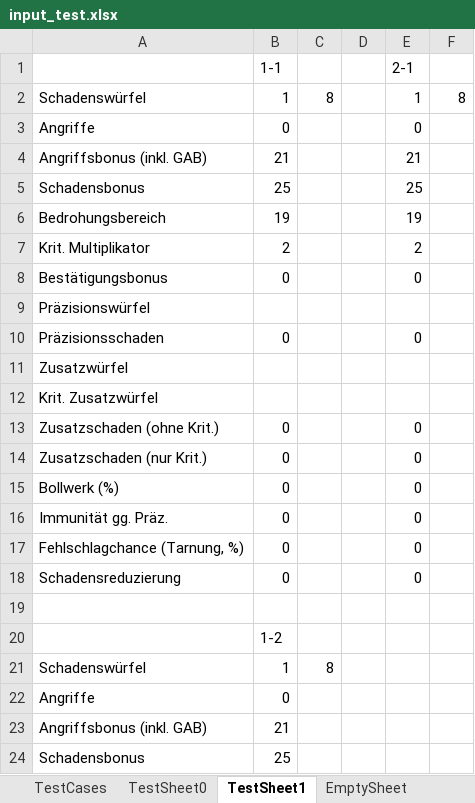
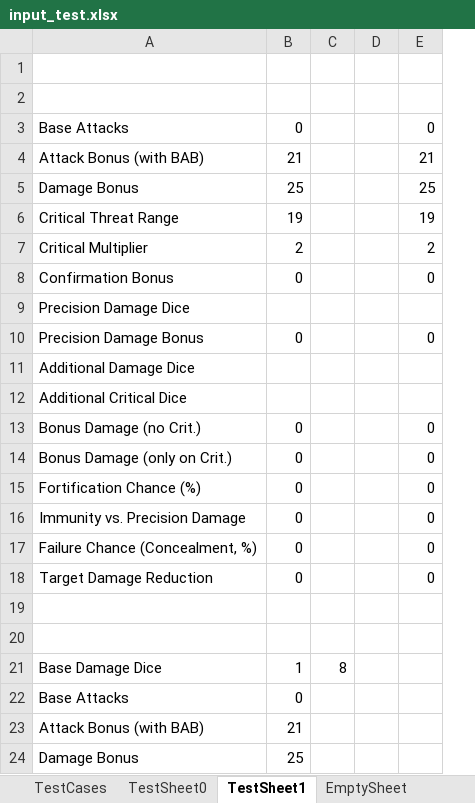
Before and after one commit to DeadlyKakao/damage-calc, an Excel workbook: input_test.xlsx, sheet TestSheet1, drawn as a sheet; only a part is shown; values as stored, in another font and other column widths than the file's, no borders; removed rows and columns are numbered as before the commit, all else as after; the diff names each change by its address in the sheet, - before the commit and + after, or states it on an @@ line.

Commit message:
Added Attack Names

```diff
--- a/input_test.xlsx (sheet TestSheet1)
+++ b/input_test.xlsx (sheet TestSheet1)
-column A, rows 2-24: Schadenswürfel | Angriffe | Angriffsbonus (inkl. GAB) | Schadensbonus | Bedrohungsbereich | Krit. Multiplikator | Bestätigungsbonus | Präzisionswürfel | Präzisionsschaden | Zusatzwürfel | Krit. Zusatzwürfel | Zusatzschaden (ohne Krit.) | Zusatzschaden (nur Krit.) | Bollwerk (%) | Immunität gg. Präz. | Fehlschlagchance (Tarnung, %) | Schadensreduzierung |  |  | Schadenswürfel | Angriffe | Angriffsbonus (inkl. GAB) | Schadensbonus
+column A, rows 3-24: Base Attacks | Attack Bonus (with BAB) | Damage Bonus | Critical Threat Range | Critical Multiplier | Confirmation Bonus | Precision Damage Dice | Precision Damage Bonus | Additional Damage Dice | Additional Critical Dice | Bonus Damage (no Crit.) | Bonus Damage (only on Crit.) | Fortification Chance (%) | Immunity vs. Precision Damage | Failure Chance (Concealment, %) | Target Damage Reduction |  |  | Base Damage Dice | Base Attacks | Attack Bonus (with BAB) | Damage Bonus
-column F, row 2: 8
-row 1:  | 1-1 |  |  | 2-1
+row 1: (empty)
-row 2: Schadenswürfel | 1 | 8 |  | 1 | 8
+row 2: (empty)
-B20: 1-2
+B20: (empty)
```
Also changed, not shown: sheet TestSheet0, sheet Irgwi-Config, sheet Salvador, sheet EmptySheet, sheet Vanya, other sheet tabs, formulas that keep their value, 4 other files.
